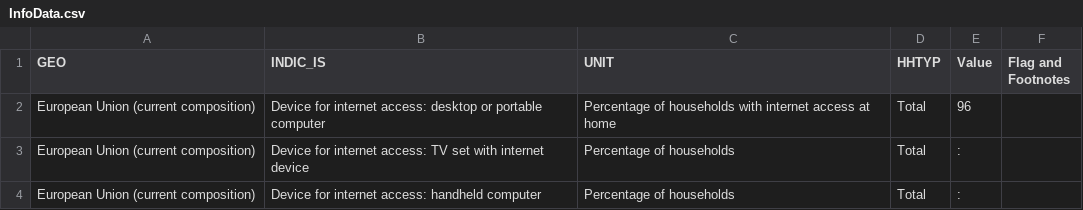
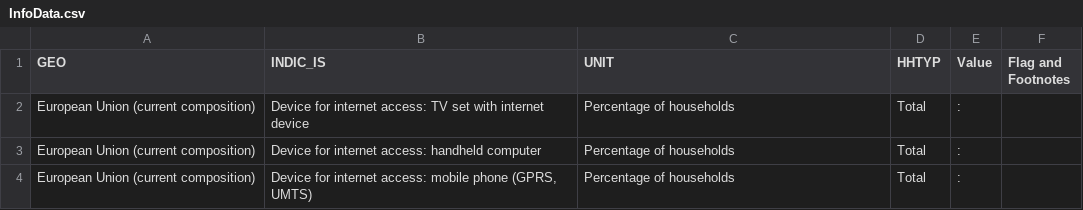
Before and after one commit to userman95/D3js-uk-political-donations, a CSV file: data/InfoData.csv, drawn as a sheet; only a part is shown; the shorter side is filled out with more unchanged rows.

Commit message:
Update InfoData.csv

```diff
--- a/data/InfoData.csv
+++ b/data/InfoData.csv
@@ -1,3 +1,2 @@
 GEO,INDIC_IS,UNIT,HHTYP,Value,Flag and Footnotes
-European Union (current composition),Device for internet access: desktop or portable computer,Percentage of households with internet access at home,Total,96,
 European Union (current composition),Device for internet access: TV set with internet device,Percentage of households,Total,:,
```
